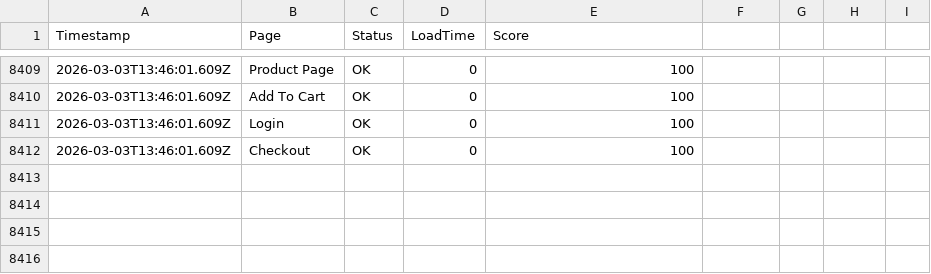
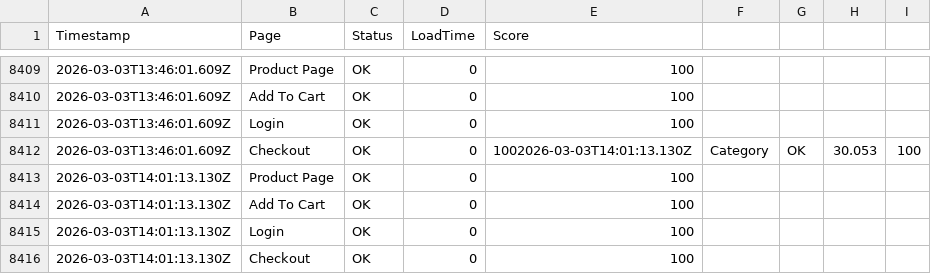
Before and after one commit to ibrahimelmekkawi-dot/momo-ux-monitor, a CSV file: monitoring-history.csv, drawn as a sheet; only a part is shown, gaps mark what is left out; addresses are those after the commit; the diff names each change by its address in the sheet, - before the commit and + after, or states it on an @@ line.

```diff
--- a/monitoring-history.csv
+++ b/monitoring-history.csv
+row 8412: 2026-03-03T13:46:01.609Z | Checkout | OK | 0 | 1002026-03-03T14:01:13.130Z | Category | OK | 30.053 | 100
+row 8413: 2026-03-03T14:01:13.130Z | Product Page | OK | 0 | 100
+row 8414: 2026-03-03T14:01:13.130Z | Add To Cart | OK | 0 | 100
+row 8415: 2026-03-03T14:01:13.130Z | Login | OK | 0 | 100
-A8416 (Timestamp): 2026-03-03T13:46:01.609Z
+A8416 (Timestamp): 2026-03-03T14:01:13.130Z
```
